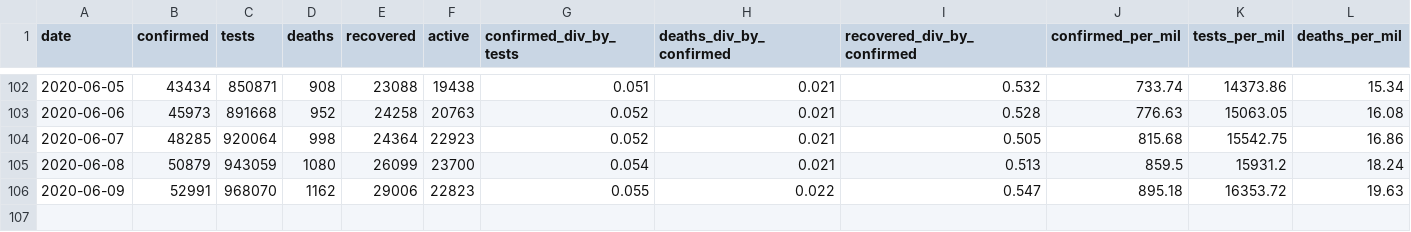
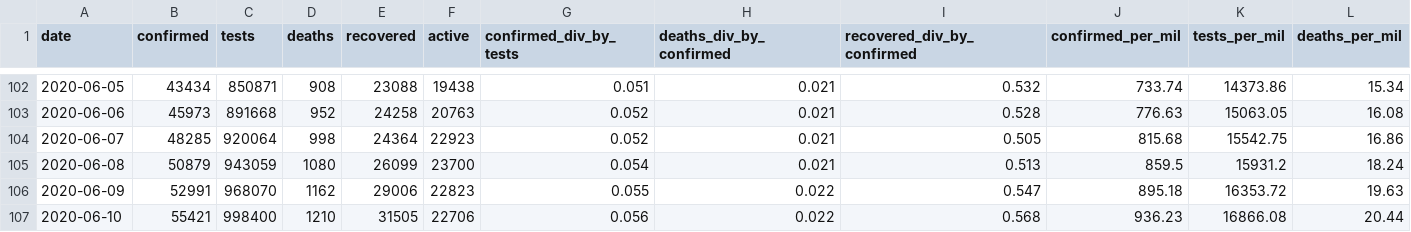
Before and after one commit to SimonRosen173/Covid19SAData, a CSV file: data/all_cum_data.csv, drawn as a sheet; only a part is shown, gaps mark what is left out; rows hold the shown columns only; the diff names each change by its address in the sheet, - before the commit and + after, or states it on an @@ line.

```diff
--- a/data/all_cum_data.csv
+++ b/data/all_cum_data.csv
+row 107: 2020-06-10 | 55421 | 998400 | 1210 | 31505 | 22706 | 0.056 | 0.022 | 0.568 | 936.23 | 16866.08 | 20.44
```
Also changed, not shown: data/all_daily_data.csv, data/confirmed_by_prov_timeline.csv, 33 other files.
